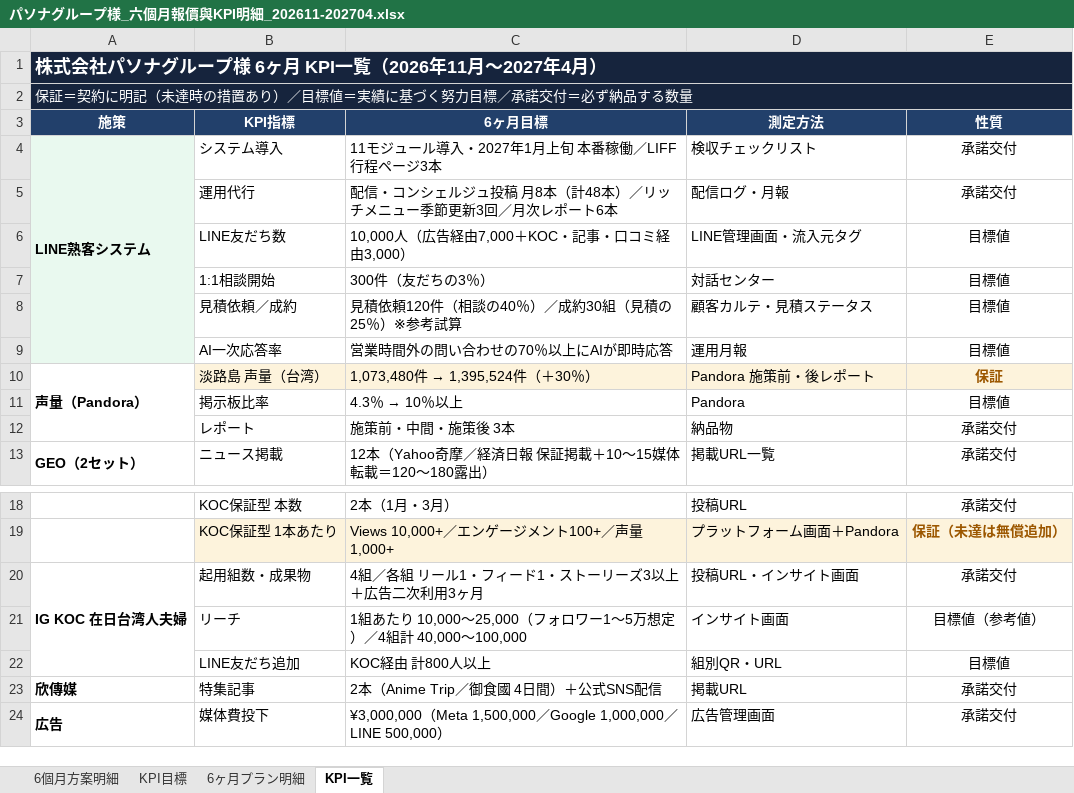
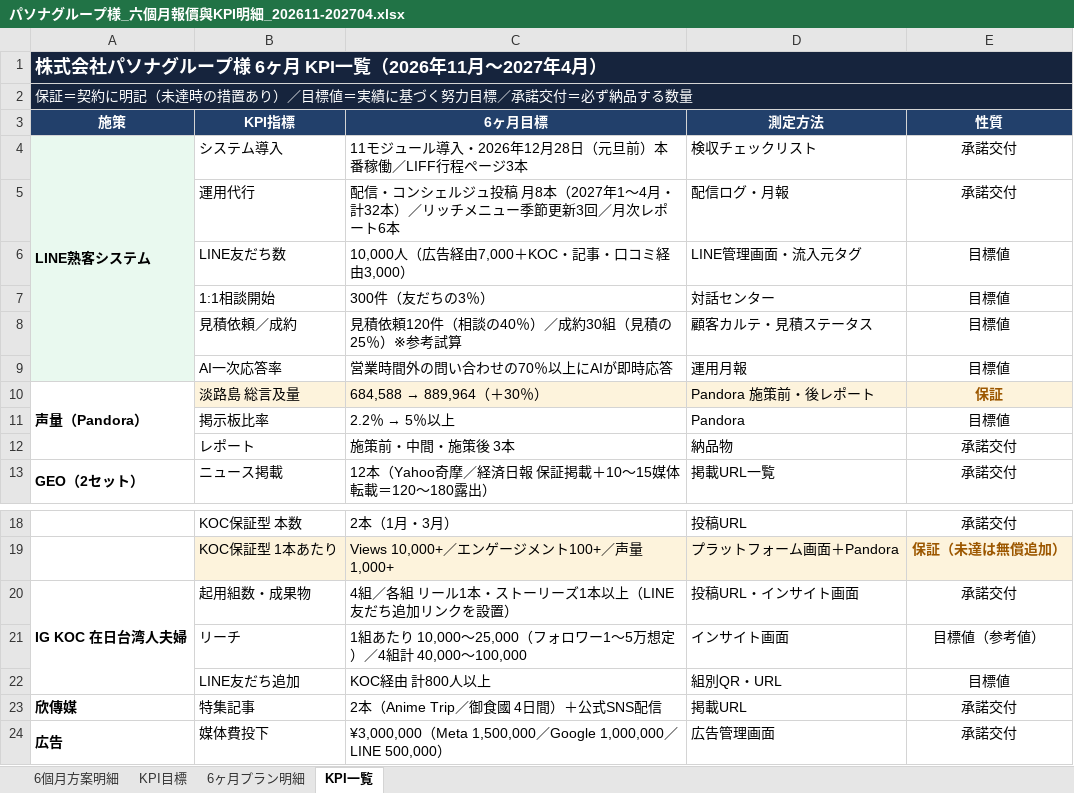
Before and after one commit to shelleychenyi/proposal, an Excel workbook: Pasona/パソナグループ様_六個月報價與KPI明細_202611-202704.xlsx, sheet KPI一覧, drawn as a sheet; only a part is shown, gaps mark what is left out; values as stored, in another font and other column widths than the file's, no borders; the diff names each change by its address in the sheet, - before the commit and + after, or states it on an @@ line.

```diff
--- a/Pasona/パソナグループ様_六個月報價與KPI明細_202611-202704.xlsx (sheet KPI一覧)
+++ b/Pasona/パソナグループ様_六個月報價與KPI明細_202611-202704.xlsx (sheet KPI一覧)
-C4 (6ヶ月目標): 11モジュール導入・2027年1月上旬 本番稼働／LIFF行程ページ3本
+C4 (6ヶ月目標): 11モジュール導入・2026年12月28日（元旦前）本番稼働／LIFF行程ページ3本
-C5 (6ヶ月目標): …月8本（計48本）／リ…
+C5 (6ヶ月目標): …月8本（2027年1〜4月・計32本）／リ…
-B10 (KPI指標): 淡路島 声量（台湾）
+B10 (KPI指標): 淡路島 総言及量
@@ C10 (6ヶ月目標): 1,073,480件 → 1,395,524件（＋30％） → 684,588 → 889,964（＋30％） @@
@@ C11 (6ヶ月目標): 4.3％ → 10％以上 → 2.2％ → 5％以上 @@
-C20 (6ヶ月目標): 4組／各組 リール1・フィード1・ストーリーズ3以上＋広告二次利用3ヶ月
+C20 (6ヶ月目標): 4組／各組 リール1本・ストーリーズ1本以上（LINE友だち追加リンクを設置）
```
Also changed, not shown: sheet 6個月方案明細, sheet 6ヶ月プラン明細, sheet KPI目標, 4 other files.
